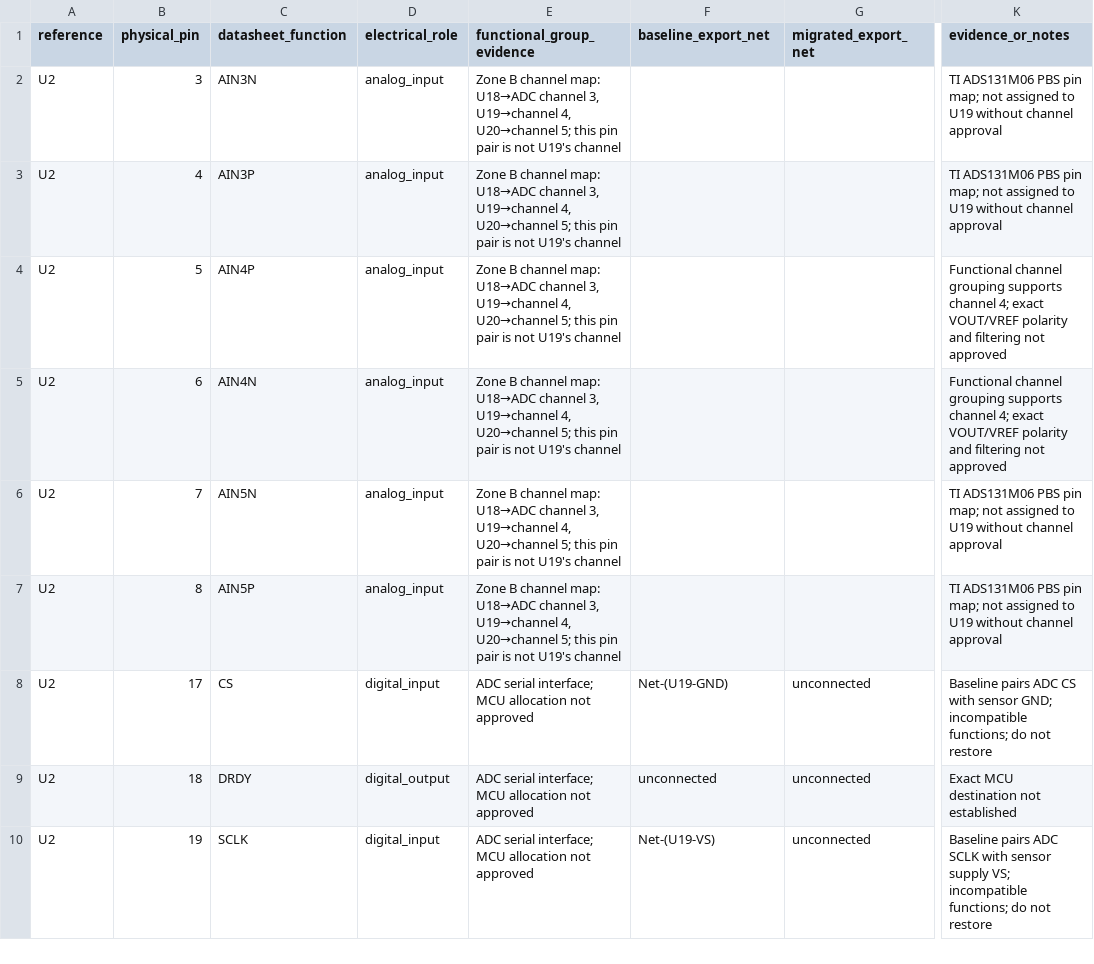
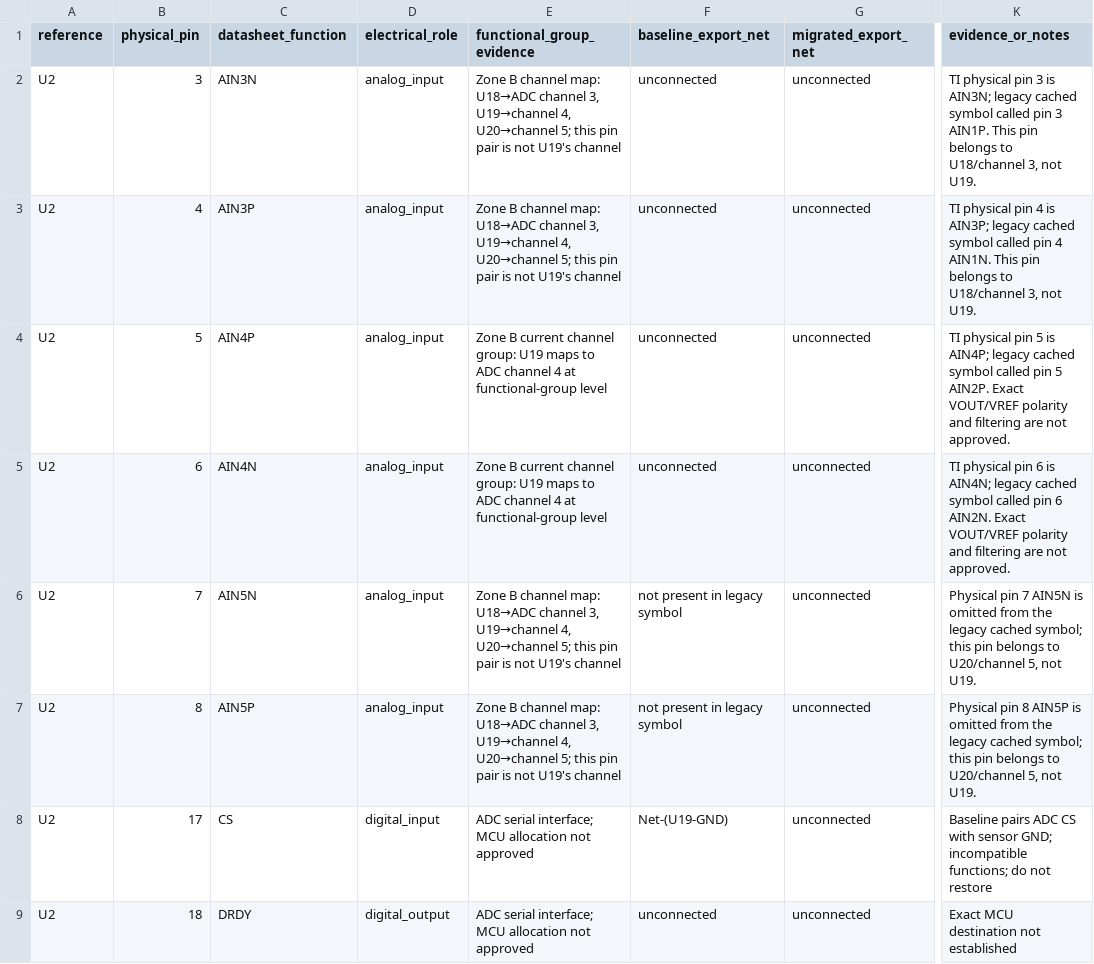
Before and after one commit to AndreVazao/VAZAO-EVSE-Platform, a CSV file: hardware/teststation/V1/CAD/verification/netlist/M2.9-K-U2-U19-PIN-TO-NET-INTENT-REVIEW.csv, drawn as a sheet; only a part is shown, gaps mark what is left out; the shorter side is filled out with more unchanged rows; the diff names each change by its address in the sheet, - before the commit and + after, or states it on an @@ line.

Commit message:
docs(evse): complete ADC channel pin evidence in intent matrix

```diff
--- a/hardware/teststation/V1/CAD/verification/netlist/M2.9-K-U2-U19-PIN-TO-NET-INTENT-REVIEW.csv
+++ b/hardware/teststation/V1/CAD/verification/netlist/M2.9-K-U2-U19-PIN-TO-NET-INTENT-REVIEW.csv
-F2:F5 (baseline_export_net): (empty)
+F2:F5 (baseline_export_net): unconnected
-G2:G7 (migrated_export_net): (empty)
+G2:G7 (migrated_export_net): unconnected
-K2 (evidence_or_notes): TI ADS131M06 PBS pin map; not assigned to U19 without channel approval
+K2 (evidence_or_notes): TI physical pin 3 is AIN3N; legacy cached symbol called pin 3 AIN1P. This pin belongs to U18/channel 3, not U19.
-K3 (evidence_or_notes): TI ADS131M06 PBS pin map; not assigned to U19 without channel approval
+K3 (evidence_or_notes): TI physical pin 4 is AIN3P; legacy cached symbol called pin 4 AIN1N. This pin belongs to U18/channel 3, not U19.
-E4:E5 (functional_group_evidence): Zone B channel map: U18→ADC channel 3, U19→channel 4, U20→channel 5; this pin pair is not U19's channel
+E4:E5 (functional_group_evidence): Zone B current channel group: U19 maps to ADC channel 4 at functional-group level
-K4 (evidence_or_notes): Functional channel grouping supports channel 4; exact VOUT/VREF polarity and filtering not approved
+K4 (evidence_or_notes): TI physical pin 5 is AIN4P; legacy cached symbol called pin 5 AIN2P. Exact VOUT/VREF polarity and filtering are not approved.
-K5 (evidence_or_notes): Functional channel grouping supports channel 4; exact VOUT/VREF polarity and filtering not approved
+K5 (evidence_or_notes): TI physical pin 6 is AIN4N; legacy cached symbol called pin 6 AIN2N. Exact VOUT/VREF polarity and filtering are not approved.
-F6:F7 (baseline_export_net): (empty)
+F6:F7 (baseline_export_net): not present in legacy symbol
-K6 (evidence_or_notes): TI ADS131M06 PBS pin map; not assigned to U19 without channel approval
+K6 (evidence_or_notes): Physical pin 7 AIN5N is omitted from the legacy cached symbol; this pin belongs to U20/channel 5, not U19.
-K7 (evidence_or_notes): TI ADS131M06 PBS pin map; not assigned to U19 without channel approval
+K7 (evidence_or_notes): Physical pin 8 AIN5P is omitted from the legacy cached symbol; this pin belongs to U20/channel 5, not U19.
```
